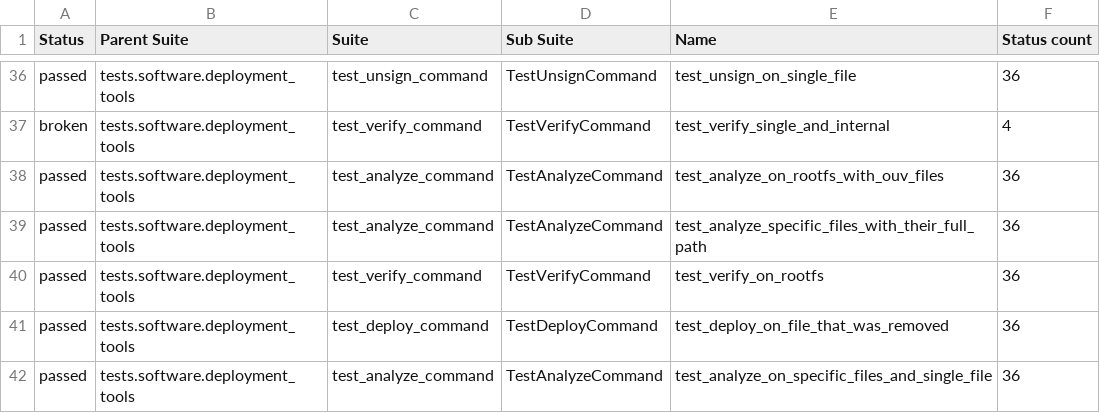
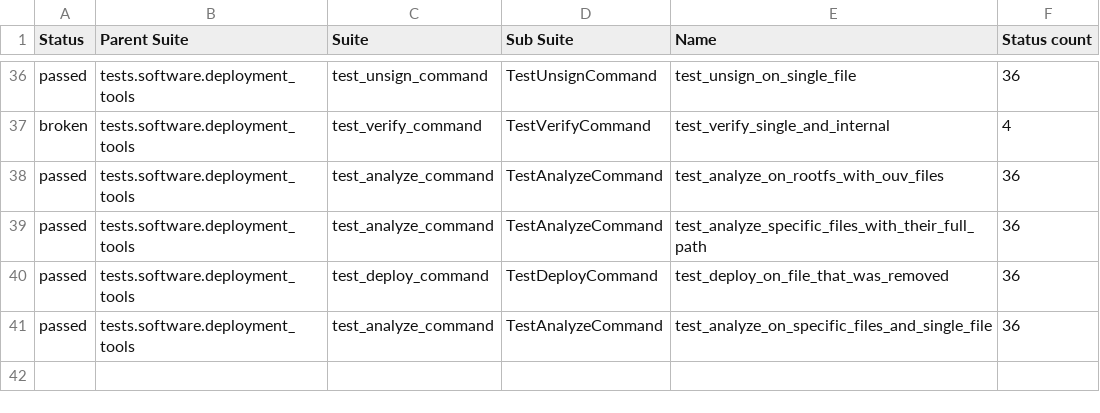
Before and after one commit to shwetha-hash/grafana_test, a CSV file: test_suite.csv, drawn as a sheet; only a part is shown, gaps mark what is left out.

Commit message:
Update test_suite.csv

```diff
--- a/test_suite.csv
+++ b/test_suite.csv
@@ -39,3 +39,2 @@ passed,tests.software.deployment_tools,test_analyze_command,TestAnalyzeCommand,t
 passed,tests.software.deployment_tools,test_analyze_command,TestAnalyzeCommand,test_analyze_specific_files_with_their_full_path,36
-passed,tests.software.deployment_tools,test_verify_command,TestVerifyCommand,test_verify_on_rootfs,36
 passed,tests.software.deployment_tools,test_deploy_command,TestDeployCommand,test_deploy_on_file_that_was_removed,36
```
